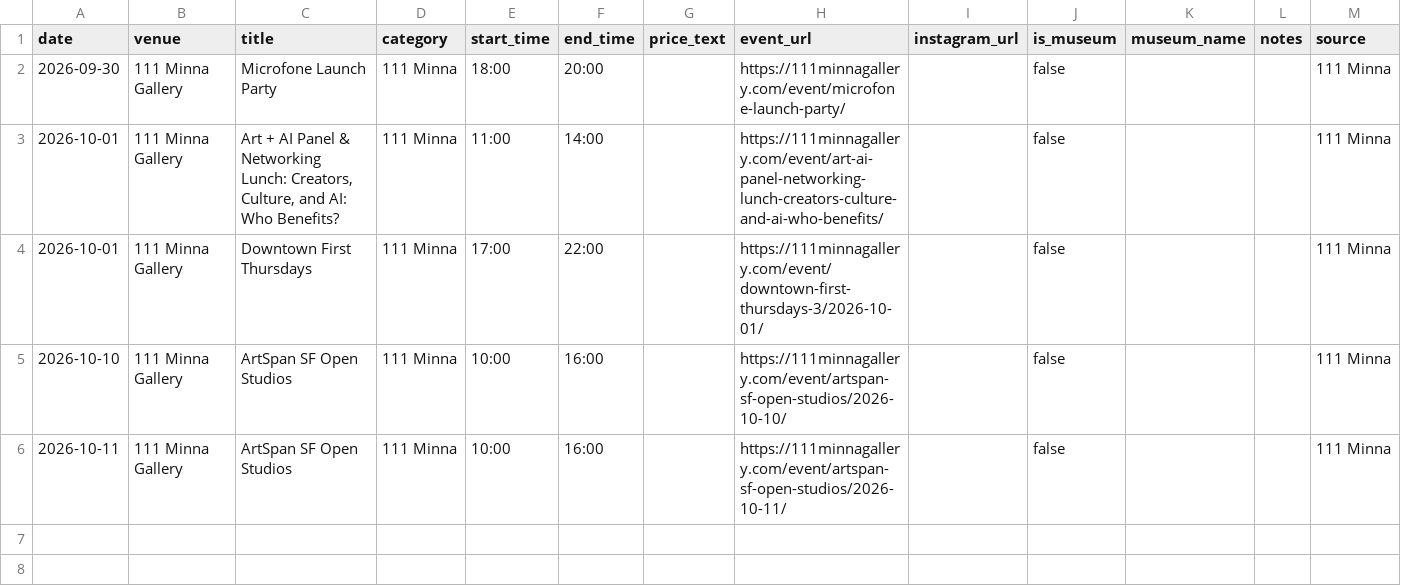
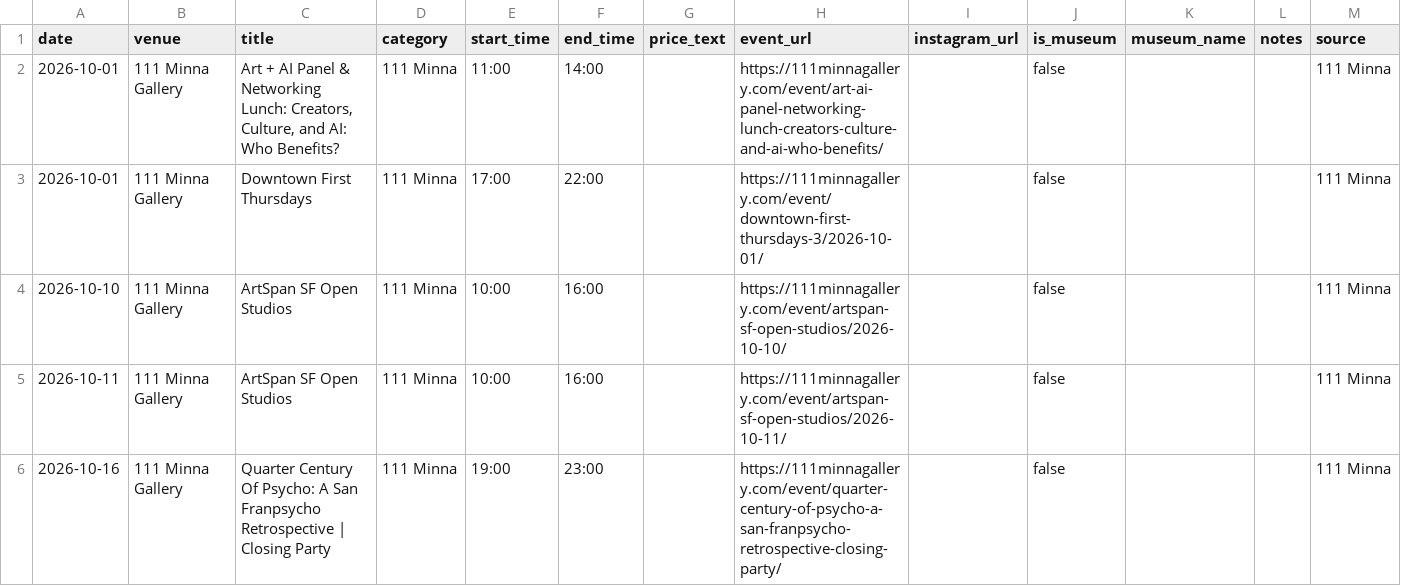
Before and after one commit to obstacleb/artlinks-data, a CSV file: minna_events.csv, drawn as a sheet; removed rows and columns are numbered as before the commit, all else as after; the diff names each change by its address in the sheet, - before the commit and + after, or states it on an @@ line.

Commit message:
Update 111 Minna events CSV

```diff
--- a/minna_events.csv
+++ b/minna_events.csv
-row 2: 2026-09-30 | 111 Minna Gallery | Microfone Launch Party | 111 Minna | 18:00 | 20:00 |  | https://111minnagallery.com/event/microfone-launch-party/ |  | false |  |  | 111 Minna
+row 6: 2026-10-16 | 111 Minna Gallery | Quarter Century Of Psycho: A San Franpsycho Retrospective | Closing Party | 111 Minna | 19:00 | 23:00 |  | https://111minnagallery.com/event/quarter-century-of-psycho-a-san-franpsycho-retrospective-closing-party/ |  | false |  |  | 111 Minna
```
